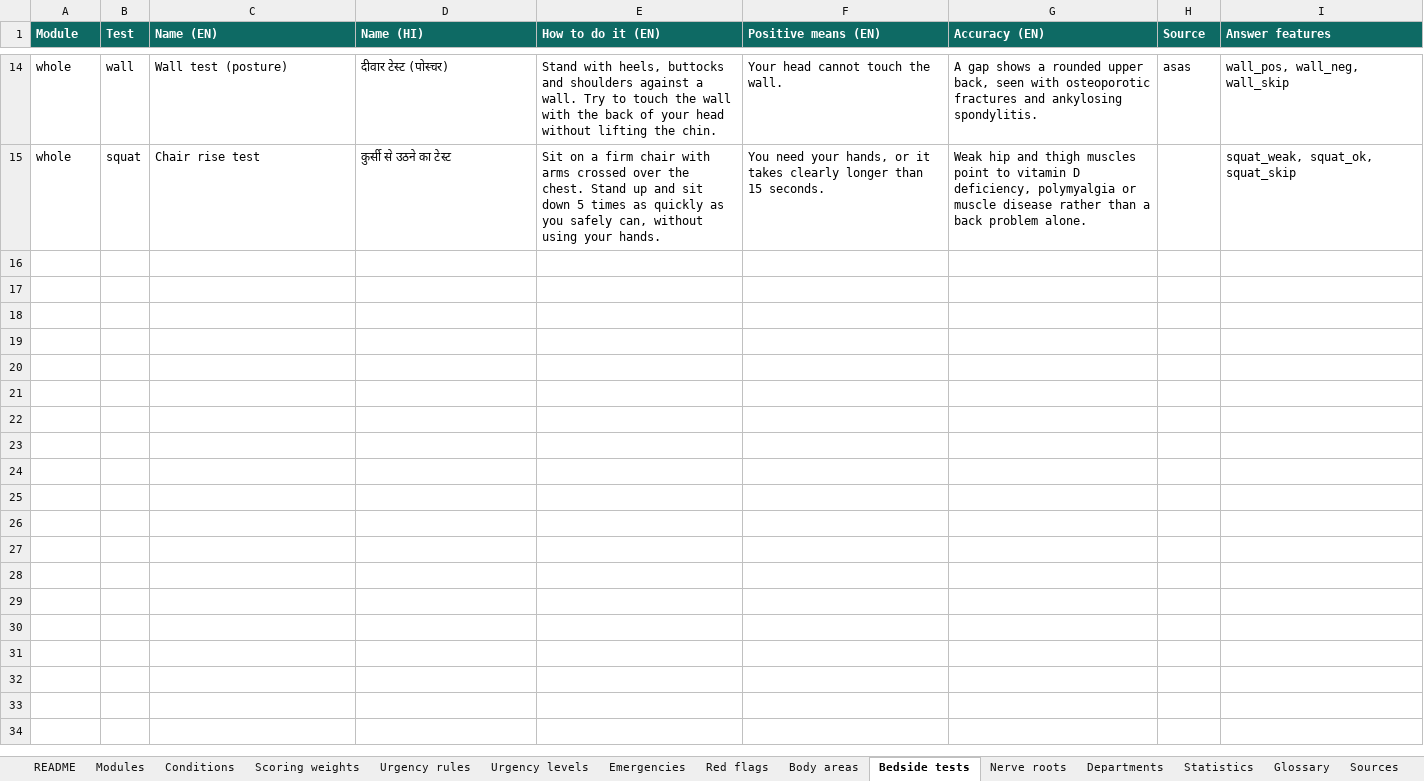
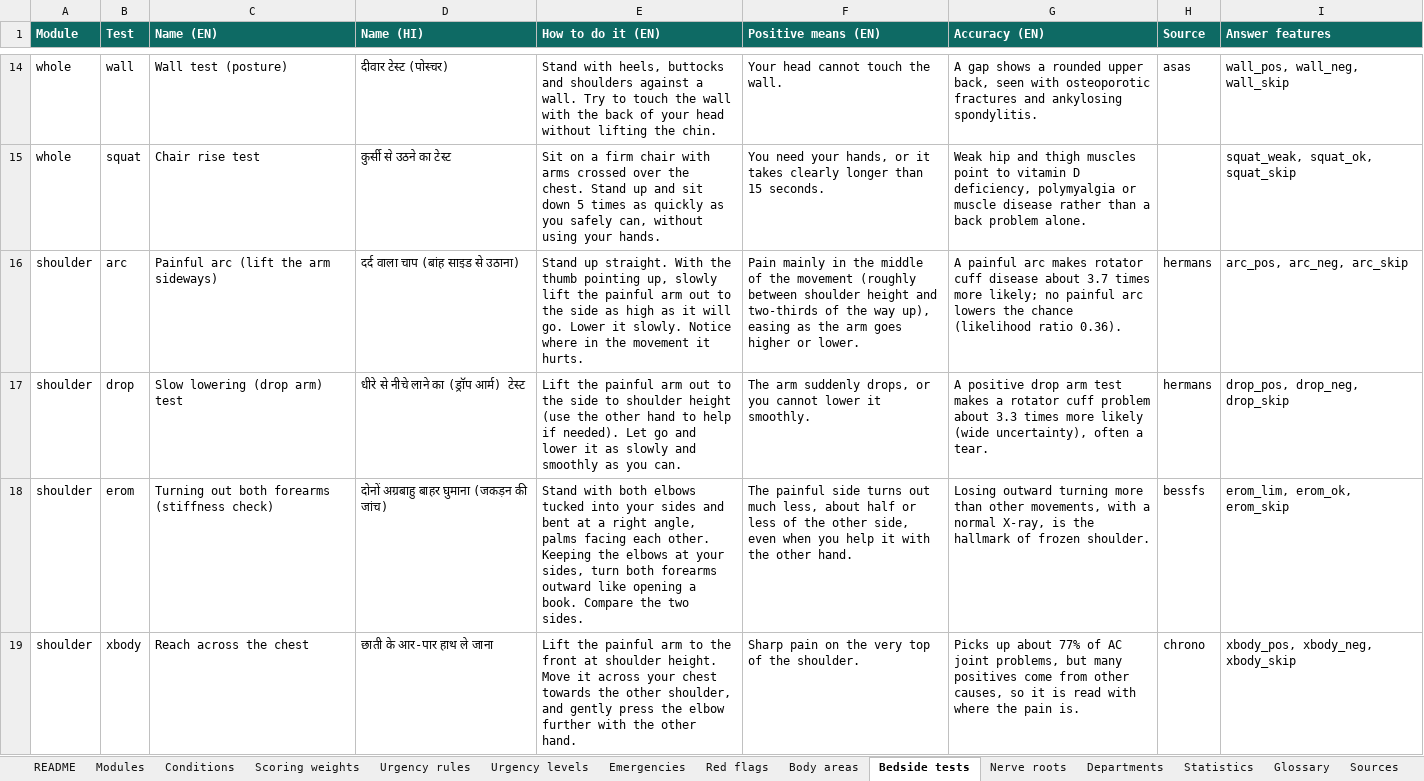
Before and after one commit to harshit7922/spine-pain-guide, an Excel workbook: research/spine-knowledge-base.xlsx, sheet Bedside tests, drawn as a sheet; only a part is shown, gaps mark what is left out; values as stored, in another font and other column widths than the file's, no borders; the diff names each change by its address in the sheet, - before the commit and + after, or states it on an @@ line.

```diff
--- a/research/spine-knowledge-base.xlsx (sheet Bedside tests)
+++ b/research/spine-knowledge-base.xlsx (sheet Bedside tests)
+row 16: shoulder | arc | Painful arc (lift the arm sideways) | दर्द वाला चाप (बांह साइड से उठाना) | Stand up straight. With the thumb pointing up, slowly lift the painful arm out to the side as high as it will go. Lower it slowly. Notice where in the movement it hurts. | Pain mainly in the middle of the movement (roughly between shoulder height and two-thirds of the way up), easing as the arm goes higher or lower. | A painful arc makes rotator cuff disease about 3.7 times more likely; no painful arc lowers the chance (likelihood ratio 0.36). | hermans | arc_pos, arc_neg, arc_skip
+row 17: shoulder | drop | Slow lowering (drop arm) test | धीरे से नीचे लाने का (ड्रॉप आर्म) टेस्ट | Lift the painful arm out to the side to shoulder height (use the other hand to help if needed). Let go and lower it as slowly and smoothly as you can. | The arm suddenly drops, or you cannot lower it smoothly. | A positive drop arm test makes a rotator cuff problem about 3.3 times more likely (wide uncertainty), often a tear. | hermans | drop_pos, drop_neg, drop_skip
+row 18: shoulder | erom | Turning out both forearms (stiffness check) | दोनों अग्रबाहु बाहर घुमाना (जकड़न की जांच) | Stand with both elbows tucked into your sides and bent at a right angle, palms facing each other. Keeping the elbows at your sides, turn both forearms outward like opening a book. Compare the two sides. | The painful side turns out much less, about half or less of the other side, even when you help it with the other hand. | Losing outward turning more than other movements, with a normal X-ray, is the hallmark of frozen shoulder. | bessfs | erom_lim, erom_ok, erom_skip
+row 19: shoulder | xbody | Reach across the chest | छाती के आर-पार हाथ ले जाना | Lift the painful arm to the front at shoulder height. Move it across your chest towards the other shoulder, and gently press the elbow further with the other hand. | Sharp pain on the very top of the shoulder. | Picks up about 77% of AC joint problems, but many positives come from other causes, so it is read with where the pain is. | chrono | xbody_pos, xbody_neg, xbody_skip
```
Also changed, not shown: sheet Scoring weights, sheet Conditions, sheet Urgency rules, sheet Body areas, sheet Sources, sheet Red flags, 5 more sheets, 18 other files.
